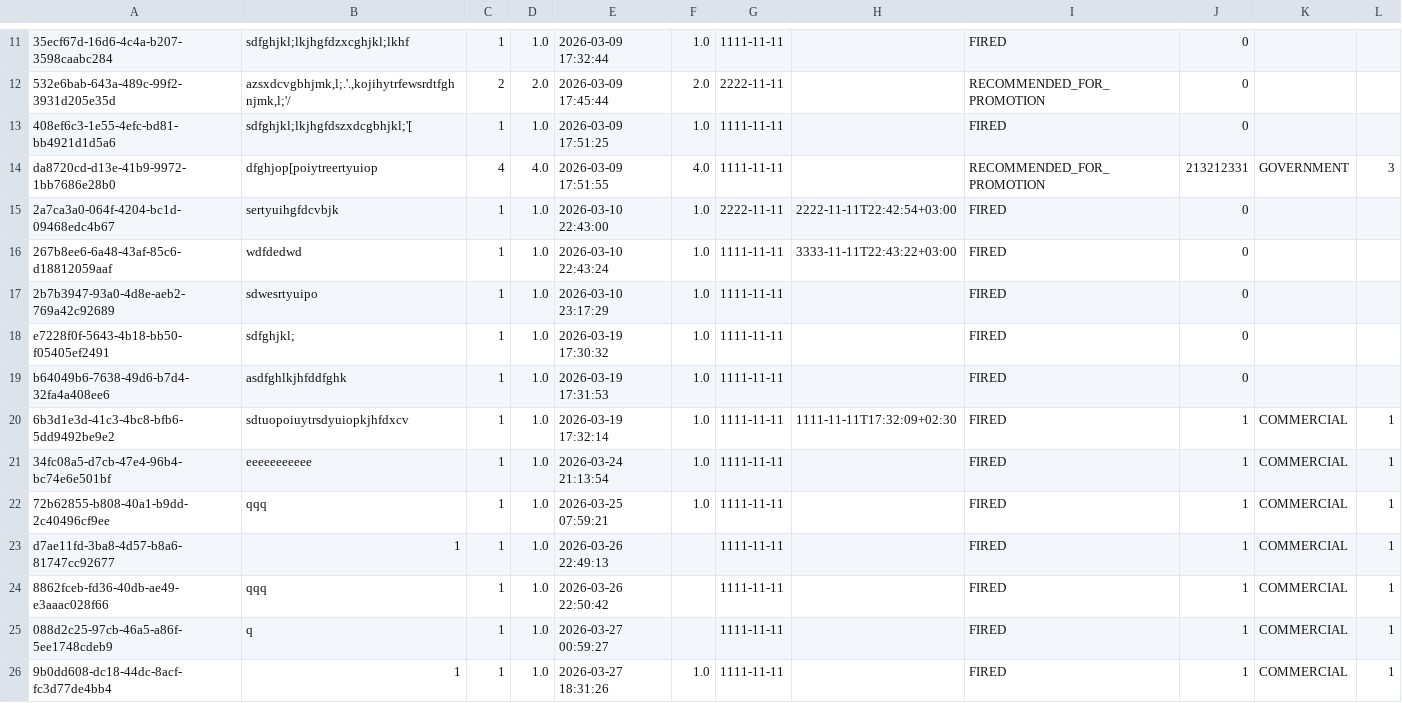
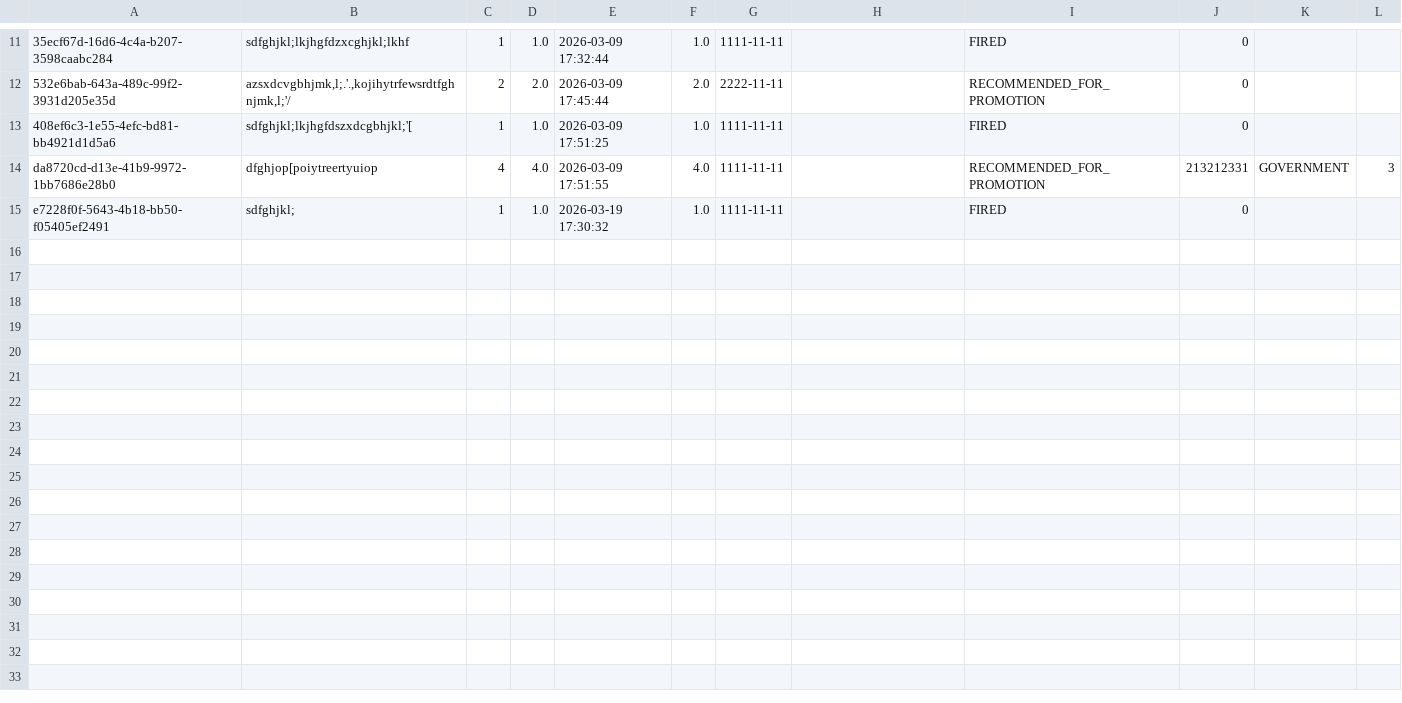
Before and after one commit to al-ek-sa/lab5-8, a CSV file: workers.csv, drawn as a sheet; only a part is shown, gaps mark what is left out; the diff names each change by its address in the sheet, - before the commit and + after, or states it on an @@ line.

```diff
--- a/workers.csv
+++ b/workers.csv
-row 15: 2a7ca3a0-064f-4204-bc1d-09468edc4b67 | sertyuihgfdcvbjk | 1 | 1.0 | 2026-03-10 22:43:00 | 1.0 | 2222-11-11 | 2222-11-11T22:42:54+03:00 | FIRED | 0
-row 16: 267b8ee6-6a48-43af-85c6-d18812059aaf | wdfdedwd | 1 | 1.0 | 2026-03-10 22:43:24 | 1.0 | 1111-11-11 | 3333-11-11T22:43:22+03:00 | FIRED | 0
-row 17: 2b7b3947-93a0-4d8e-aeb2-769a42c92689 | sdwesrtyuipo | 1 | 1.0 | 2026-03-10 23:17:29 | 1.0 | 1111-11-11 |  | FIRED | 0
-row 19: b64049b6-7638-49d6-b7d4-32fa4a408ee6 | asdfghlkjhfddfghk | 1 | 1.0 | 2026-03-19 17:31:53 | 1.0 | 1111-11-11 |  | FIRED | 0
-row 20: 6b3d1e3d-41c3-4bc8-bfb6-5dd9492be9e2 | sdtuopoiuytrsdyuiopkjhfdxcv | 1 | 1.0 | 2026-03-19 17:32:14 | 1.0 | 1111-11-11 | 1111-11-11T17:32:09+02:30 | FIRED | 1 | COMMERCIAL | 1
-row 21: 34fc08a5-d7cb-47e4-96b4-bc74e6e501bf | eeeeeeeeeee | 1 | 1.0 | 2026-03-24 21:13:54 | 1.0 | 1111-11-11 |  | FIRED | 1 | COMMERCIAL | 1
-row 22: 72b62855-b808-40a1-b9dd-2c40496cf9ee | qqq | 1 | 1.0 | 2026-03-25 07:59:21 | 1.0 | 1111-11-11 |  | FIRED | 1 | COMMERCIAL | 1
-row 23: d7ae11fd-3ba8-4d57-b8a6-81747cc92677 | 1 | 1 | 1.0 | 2026-03-26 22:49:13 |  | 1111-11-11 |  | FIRED | 1 | COMMERCIAL | 1
-row 24: 8862fceb-fd36-40db-ae49-e3aaac028f66 | qqq | 1 | 1.0 | 2026-03-26 22:50:42 |  | 1111-11-11 |  | FIRED | 1 | COMMERCIAL | 1
-row 25: 088d2c25-97cb-46a5-a86f-5ee1748cdeb9 | q | 1 | 1.0 | 2026-03-27 00:59:27 |  | 1111-11-11 |  | FIRED | 1 | COMMERCIAL | 1
-row 26: 9b0dd608-dc18-44dc-8acf-fc3d77de4bb4 | 1 | 1 | 1.0 | 2026-03-27 18:31:26 | 1.0 | 1111-11-11 |  | FIRED | 1 | COMMERCIAL | 1
```
Also changed, not shown: 9 other files.
